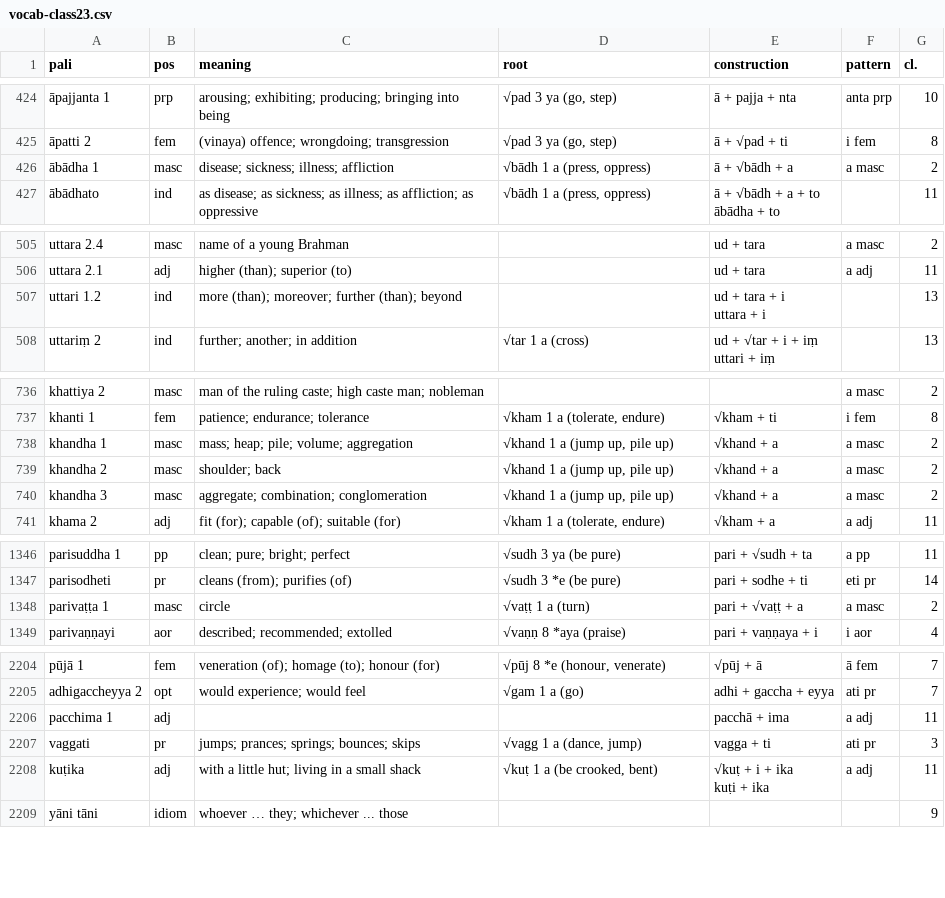
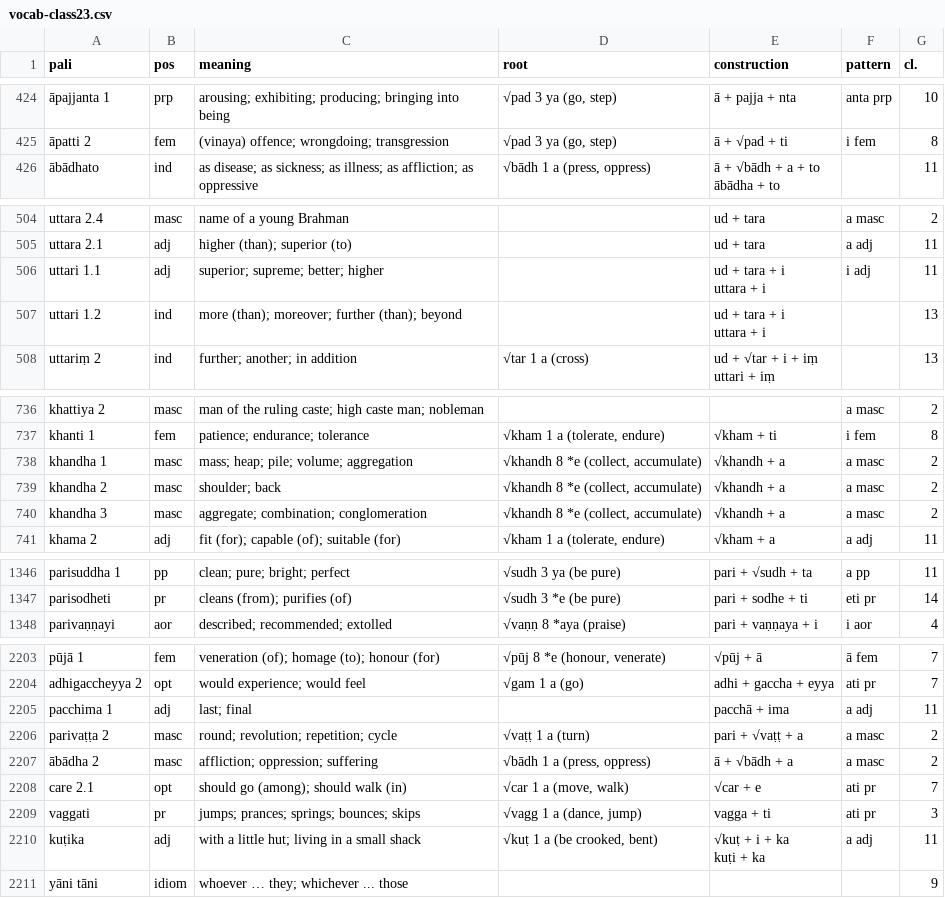
Before and after one commit to sasanarakkha/study-tools, a CSV file: pali-class/vocab/vocab-class23.csv, drawn as a sheet; only a part is shown, gaps mark what is left out; removed rows and columns are numbered as before the commit, all else as after; ↵ is a line break in a cell; the diff covers the shown part only; the diff names each change by its address in the sheet, - before the commit and + after, or states it on an @@ line.

```diff
--- a/pali-class/vocab/vocab-class23.csv
+++ b/pali-class/vocab/vocab-class23.csv
-row 426: ābādha 1 | masc | disease; sickness; illness; affliction | √bādh 1 a (press, oppress) | ā + √bādh + a | a masc | 2
+row 506: uttari 1.1 | adj | superior; supreme; better; higher |  | ud + tara + i ↵ uttara + i | i adj | 11
-D738:D740 (root): √khand 1 a (jump up, pile up)
+D738:D740 (root): √khandh 8 *e (collect, accumulate)
-E738:E740 (construction): √khand + a
+E738:E740 (construction): √khandh + a
-row 1348: parivaṭṭa 1 | masc | circle | √vaṭṭ 1 a (turn) | pari + √vaṭṭ + a | a masc | 2
-C2205 (meaning): (empty)
+C2205 (meaning): last; final
+row 2206: parivaṭṭa 2 | masc | round; revolution; repetition; cycle | √vaṭṭ 1 a (turn) | pari + √vaṭṭ + a | a masc | 2
+row 2207: ābādha 2 | masc | affliction; oppression; suffering | √bādh 1 a (press, oppress) | ā + √bādh + a | a masc | 2
+row 2208: care 2.1 | opt | should go (among); should walk (in) | √car 1 a (move, walk) | √car + e | ati pr | 7
-E2210 (construction): √kuṭ + i + ika ↵ kuṭi + ika
+E2210 (construction): √kuṭ + i + ka ↵ kuṭi + ka
```
Also changed, not shown: 26 edited cells elsewhere in this file, pali-class/vocab/vocab-class25.csv, pali-class/vocab/vocab-class26.csv, 54 other files.
